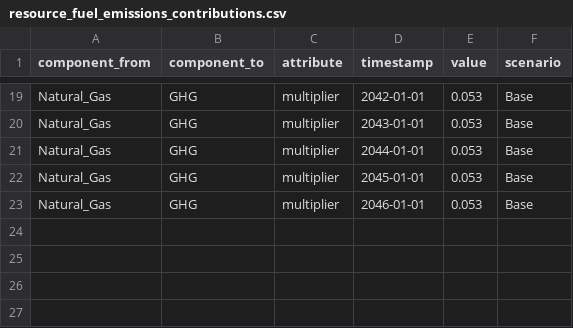
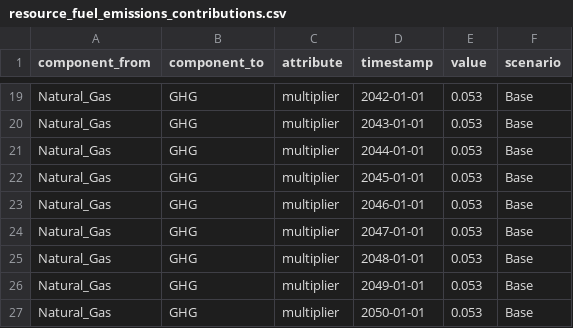
Before and after one commit to openmod-tracker/resolve, a CSV file: data-training/interim/linkages/resource_fuel_emissions_contributions.csv, drawn as a sheet; only a part is shown, gaps mark what is left out.

```diff
--- a/data-training/interim/linkages/resource_fuel_emissions_contributions.csv
+++ b/data-training/interim/linkages/resource_fuel_emissions_contributions.csv
@@ -23 +23,5 @@ Natural_Gas,GHG,multiplier,2045-01-01,0.053,Base
 Natural_Gas,GHG,multiplier,2046-01-01,0.053,Base
+Natural_Gas,GHG,multiplier,2047-01-01,0.053,Base
+Natural_Gas,GHG,multiplier,2048-01-01,0.053,Base
+Natural_Gas,GHG,multiplier,2049-01-01,0.053,Base
+Natural_Gas,GHG,multiplier,2050-01-01,0.053,Base
```
Also changed, not shown: data-training/interim/linkages/hybrid_resources.csv, data-training/interim/loads/Zone_A_EV.csv, 45 other files.
